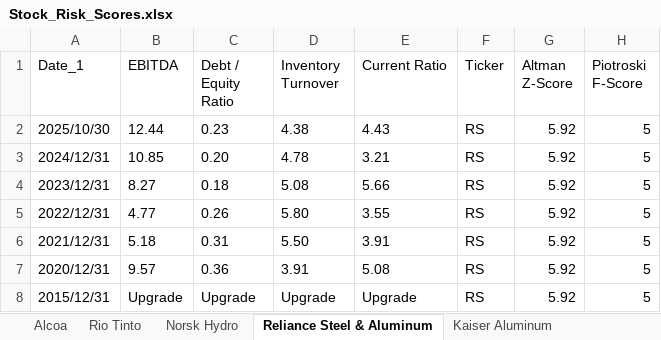
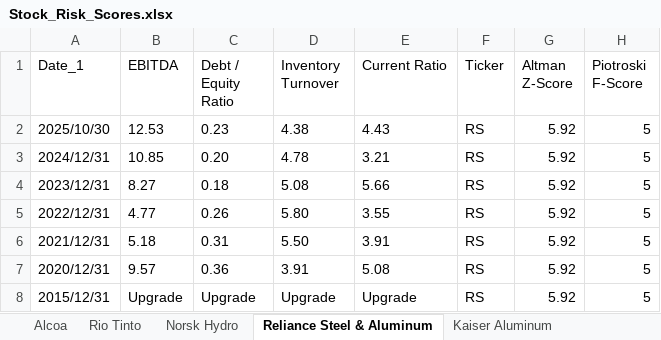
Before and after one commit to nanamiih/stock-risk-scores, an Excel workbook: Stock_Risk_Scores.xlsx, sheet Reliance Steel & Aluminum, drawn as a sheet; values as stored, in another font and other column widths than the file's, no borders; the diff names each change by its address in the sheet, - before the commit and + after, or states it on an @@ line.

```diff
--- a/Stock_Risk_Scores.xlsx (sheet Reliance Steel & Aluminum)
+++ b/Stock_Risk_Scores.xlsx (sheet Reliance Steel & Aluminum)
-B2 (EBITDA): 12.44
+B2 (EBITDA): 12.53
```
